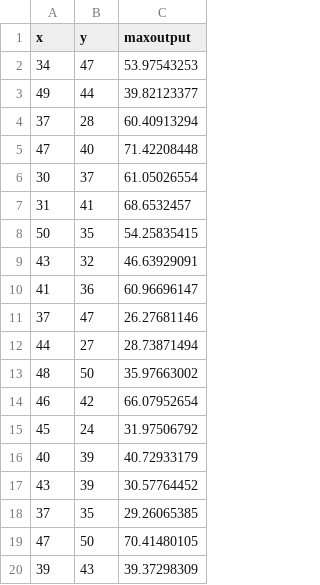
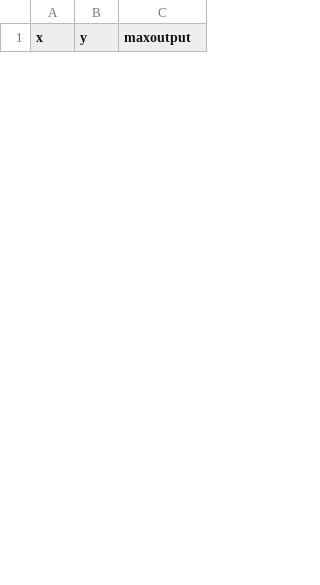
Before and after one commit to Thomhopstaken/Smartgrid_MTT, a CSV file: Huizen&Batterijen/k_means/batterij_5_cluster_3.csv, drawn as a sheet; only a part is shown; removed rows and columns are numbered as before the commit, all else as after; the diff covers the shown part only; the diff names each change by its address in the sheet, - before the commit and + after, or states it on an @@ line.

```diff
--- a/Huizen&Batterijen/k_means/batterij_5_cluster_3.csv
+++ b/Huizen&Batterijen/k_means/batterij_5_cluster_3.csv
-row 2: 34 | 47 | 53.97543253
-row 3: 49 | 44 | 39.82123377
-row 4: 37 | 28 | 60.40913294
-row 5: 47 | 40 | 71.42208448
-row 6: 30 | 37 | 61.05026554
-row 7: 31 | 41 | 68.6532457
-row 8: 50 | 35 | 54.25835415
-row 9: 43 | 32 | 46.63929091
-row 10: 41 | 36 | 60.96696147
-row 11: 37 | 47 | 26.27681146
-row 12: 44 | 27 | 28.73871494
-row 13: 48 | 50 | 35.97663002
-row 14: 46 | 42 | 66.07952654
-row 15: 45 | 24 | 31.97506792
-row 16: 40 | 39 | 40.72933179
-row 17: 43 | 39 | 30.57764452
-row 18: 37 | 35 | 29.26065385
-row 19: 47 | 50 | 70.41480105
-row 20: 39 | 43 | 39.37298309
```
Also changed, not shown: 30 added rows and 9 removed rows elsewhere in this file, Huizen&Batterijen/k_means/batterij_6_cluster_2.csv, Huizen&Batterijen/k_means/beste_run/batterij_6_cluster_1.csv, 8 other files.
